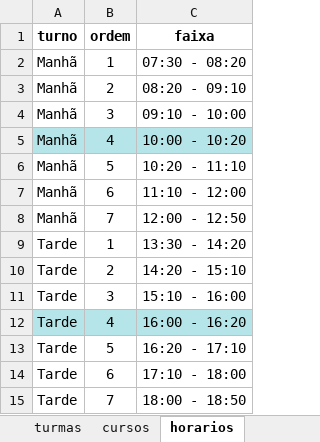
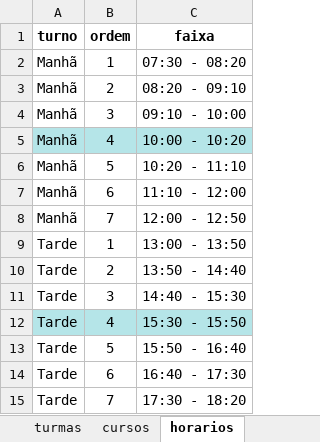
Before and after one commit to astuciasnor/gestor-iecos, an Excel workbook: dados/planilha_base.xlsx, sheet horarios, drawn as a sheet; values as stored, in another font and other column widths than the file's, no borders; the diff names each change by its address in the sheet, - before the commit and + after, or states it on an @@ line.

```diff
--- a/dados/planilha_base.xlsx (sheet horarios)
+++ b/dados/planilha_base.xlsx (sheet horarios)
-C9 (faixa): 13:30 - 14:20
+C9 (faixa): 13:00 - 13:50
-C10 (faixa): 14:20 - 15:10
+C10 (faixa): 13:50 - 14:40
-C11 (faixa): 15:10 - 16:00
+C11 (faixa): 14:40 - 15:30
-C12 (faixa): 16:00 - 16:20
+C12 (faixa): 15:30 - 15:50
-C13 (faixa): 16:20 - 17:10
+C13 (faixa): 15:50 - 16:40
-C14 (faixa): 17:10 - 18:00
+C14 (faixa): 16:40 - 17:30
-C15 (faixa): 18:00 - 18:50
+C15 (faixa): 17:30 - 18:20
```
Also changed, not shown: 2 other files.
